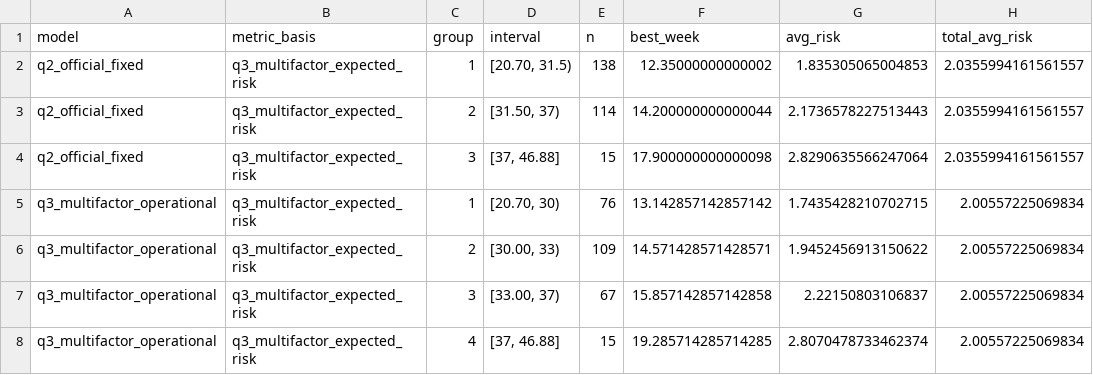
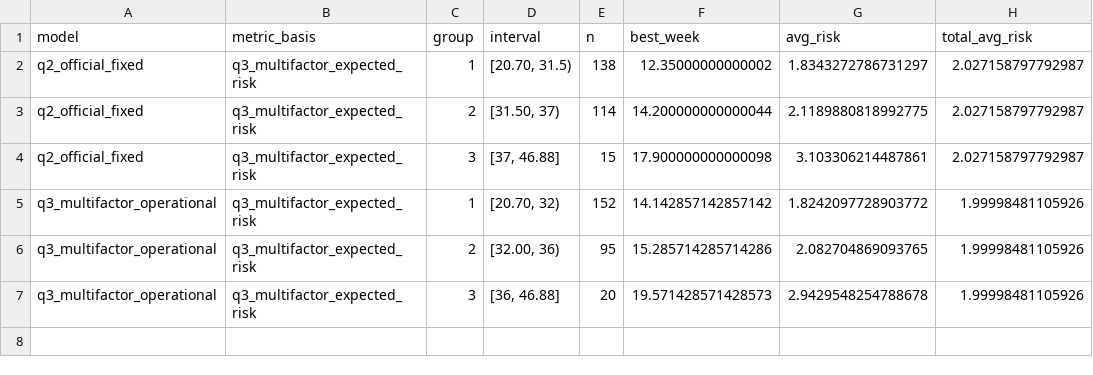
Before and after one commit to youagainchen/cumcm-2025-c-nipt, a CSV file: outputs/q3_vs_q2.csv, drawn as a sheet.

```diff
--- a/outputs/q3_vs_q2.csv
+++ b/outputs/q3_vs_q2.csv
@@ -1,8 +1,7 @@
 model,metric_basis,group,interval,n,best_week,avg_risk,total_avg_risk
-q2_official_fixed,q3_multifactor_expected_risk,1,"[20.70, 31.5)",138,12.35000000000002,1.835305065004853,2.0355994161561557
-q2_official_fixed,q3_multifactor_expected_risk,2,"[31.50, 37)",114,14.200000000000044,2.1736578227513443,2.0355994161561557
-q2_official_fixed,q3_multifactor_expected_risk,3,"[37, 46.88]",15,17.900000000000098,2.8290635566247064,2.0355994161561557
-q3_multifactor_operational,q3_multifactor_expected_risk,1,"[20.70, 30)",76,13.142857142857142,1.7435428210702715,2.00557225069834
-q3_multifactor_operational,q3_multifactor_expected_risk,2,"[30.00, 33)",109,14.571428571428571,1.9452456913150622,2.00557225069834
-q3_multifactor_operational,q3_multifactor_expected_risk,3,"[33.00, 37)",67,15.857142857142858,2.22150803106837,2.00557225069834
-q3_multifactor_operational,q3_multifactor_expected_risk,4,"[37, 46.88]",15,19.285714285714285,2.8070478733462374,2.00557225069834
+q2_official_fixed,q3_multifactor_expected_risk,1,"[20.70, 31.5)",138,12.35000000000002,1.8343272786731297,2.027158797792987
+q2_official_fixed,q3_multifactor_expected_risk,2,"[31.50, 37)",114,14.200000000000044,2.1189880818992775,2.027158797792987
+q2_official_fixed,q3_multifactor_expected_risk,3,"[37, 46.88]",15,17.900000000000098,3.103306214487861,2.027158797792987
+q3_multifactor_operational,q3_multifactor_expected_risk,1,"[20.70, 32)",152,14.142857142857142,1.8242097728903772,1.99998481105926
+q3_multifactor_operational,q3_multifactor_expected_risk,2,"[32.00, 36)",95,15.285714285714286,2.082704869093765,1.99998481105926
+q3_multifactor_operational,q3_multifactor_expected_risk,3,"[36, 46.88]",20,19.571428571428573,2.9429548254788678,1.99998481105926
```
Also changed, not shown: outputs/q3_boundary_stability.csv, outputs/q3_exact_groups.csv, 6 other files.
